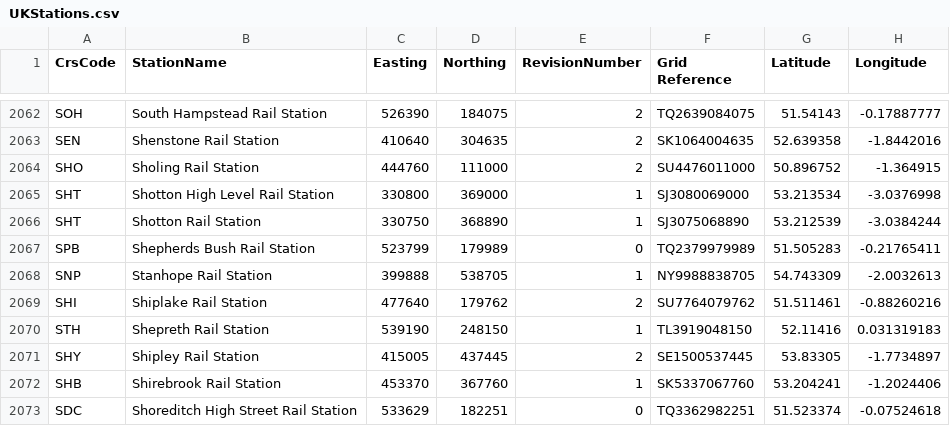
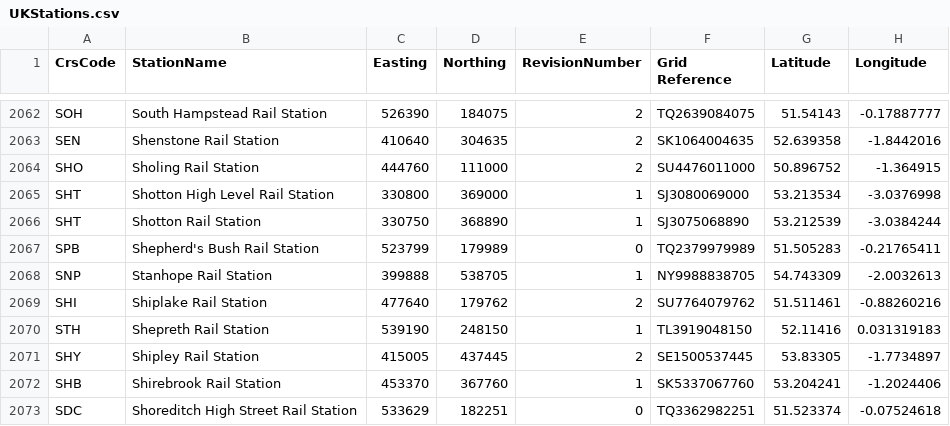
Before and after one commit to ovatsus/Apps, a CSV file: Trains/UKStations.csv, drawn as a sheet; only a part is shown, gaps mark what is left out.

Commit message:
Fix issue with Shepherd's Bush station

```diff
--- a/Trains/UKStations.csv
+++ b/Trains/UKStations.csv
@@ -2066,3 +2066,3 @@ SHT,Shotton High Level Rail Station,330800,369000,1,SJ3080069000,53.213534,-3.03
 SHT,Shotton Rail Station,330750,368890,1,SJ3075068890,53.212539,-3.0384244
-SPB,Shepherds Bush Rail Station,523799,179989,0,TQ2379979989,51.505283,-0.21765411
+SPB,Shepherd's Bush Rail Station,523799,179989,0,TQ2379979989,51.505283,-0.21765411
 SNP,Stanhope Rail Station,399888,538705,1,NY9988838705,54.743309,-2.0032613
```
Also changed, not shown: 2 other files.
